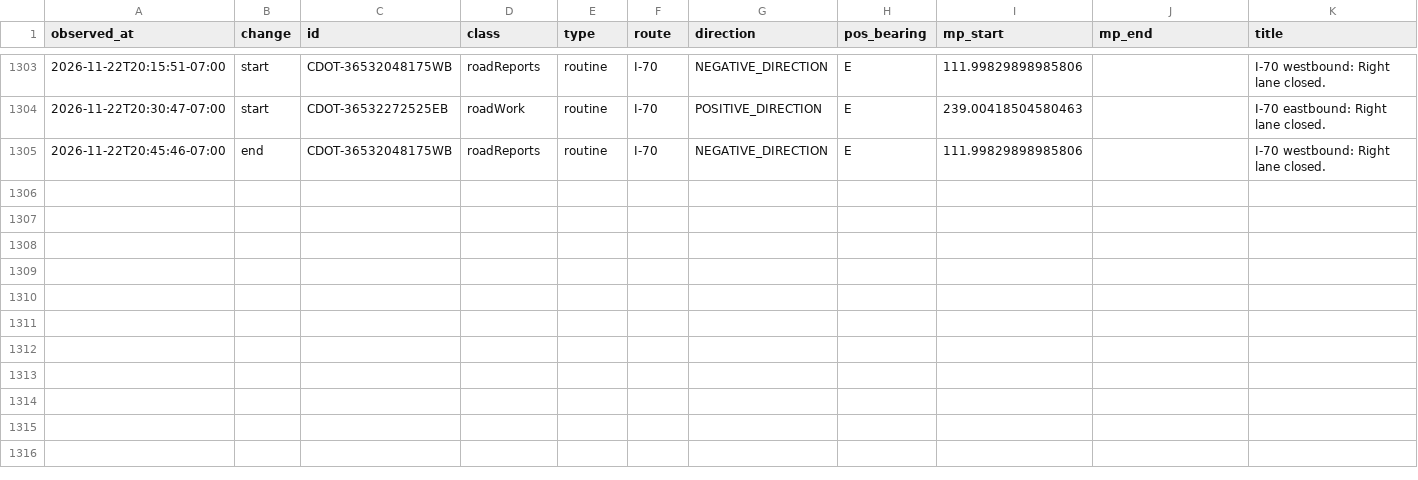
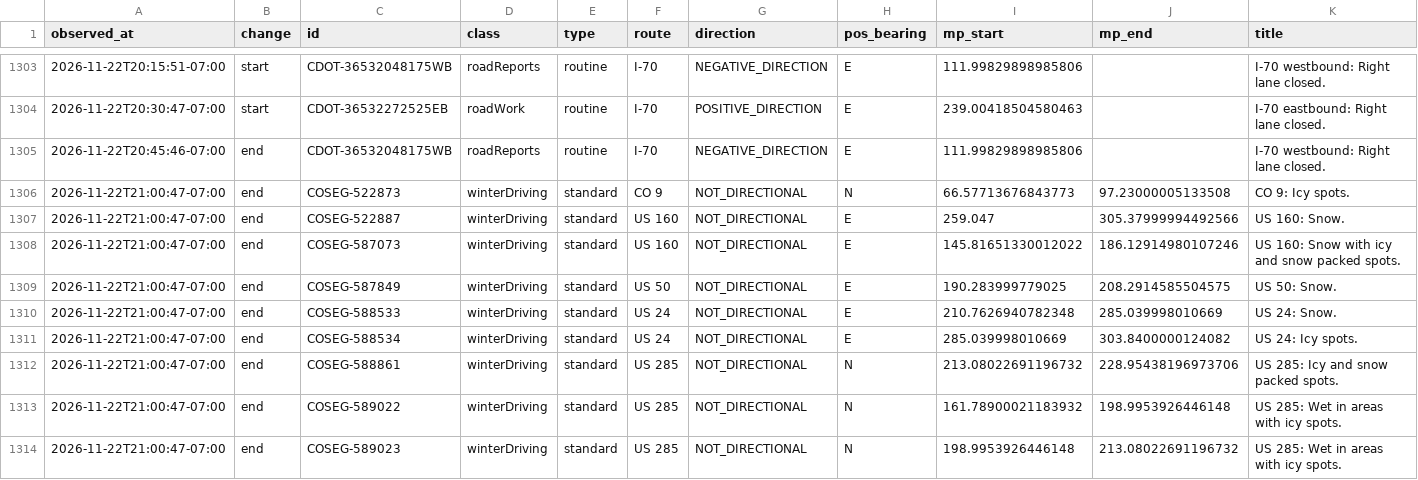
Before and after one commit to i70skibum/ski-logger, a CSV file: data/events/2026-11.csv, drawn as a sheet; only a part is shown, gaps mark what is left out; rows hold the shown columns only; the diff names each change by its address in the sheet, - before the commit and + after, or states it on an @@ line.

Commit message:
data 2026-11-23T04:01Z

```diff
--- a/data/events/2026-11.csv
+++ b/data/events/2026-11.csv
+row 1306: 2026-11-22T21:00:47-07:00 | end | COSEG-522873 | winterDriving | standard | CO 9 | NOT_DIRECTIONAL | N | 66.57713676843773 | 97.23000005133508 | CO 9: Icy spots.
+row 1307: 2026-11-22T21:00:47-07:00 | end | COSEG-522887 | winterDriving | standard | US 160 | NOT_DIRECTIONAL | E | 259.047 | 305.37999994492566 | US 160: Snow.
+row 1308: 2026-11-22T21:00:47-07:00 | end | COSEG-587073 | winterDriving | standard | US 160 | NOT_DIRECTIONAL | E | 145.81651330012022 | 186.12914980107246 | US 160: Snow with icy and snow packed spots.
+row 1309: 2026-11-22T21:00:47-07:00 | end | COSEG-587849 | winterDriving | standard | US 50 | NOT_DIRECTIONAL | E | 190.283999779025 | 208.2914585504575 | US 50: Snow.
+row 1310: 2026-11-22T21:00:47-07:00 | end | COSEG-588533 | winterDriving | standard | US 24 | NOT_DIRECTIONAL | E | 210.7626940782348 | 285.039998010669 | US 24: Snow.
+row 1311: 2026-11-22T21:00:47-07:00 | end | COSEG-588534 | winterDriving | standard | US 24 | NOT_DIRECTIONAL | E | 285.039998010669 | 303.8400000124082 | US 24: Icy spots.
+row 1312: 2026-11-22T21:00:47-07:00 | end | COSEG-588861 | winterDriving | standard | US 285 | NOT_DIRECTIONAL | N | 213.08022691196732 | 228.95438196973706 | US 285: Icy and snow packed spots.
+row 1313: 2026-11-22T21:00:47-07:00 | end | COSEG-589022 | winterDriving | standard | US 285 | NOT_DIRECTIONAL | N | 161.78900021183932 | 198.9953926446148 | US 285: Wet in areas with icy spots.
+row 1314: 2026-11-22T21:00:47-07:00 | end | COSEG-589023 | winterDriving | standard | US 285 | NOT_DIRECTIONAL | N | 198.9953926446148 | 213.08022691196732 | US 285: Wet in areas with icy spots.
```
Also changed, not shown: data/plows/2026-11.csv, data/road_conditions/2026-11.csv, 4 other files.
